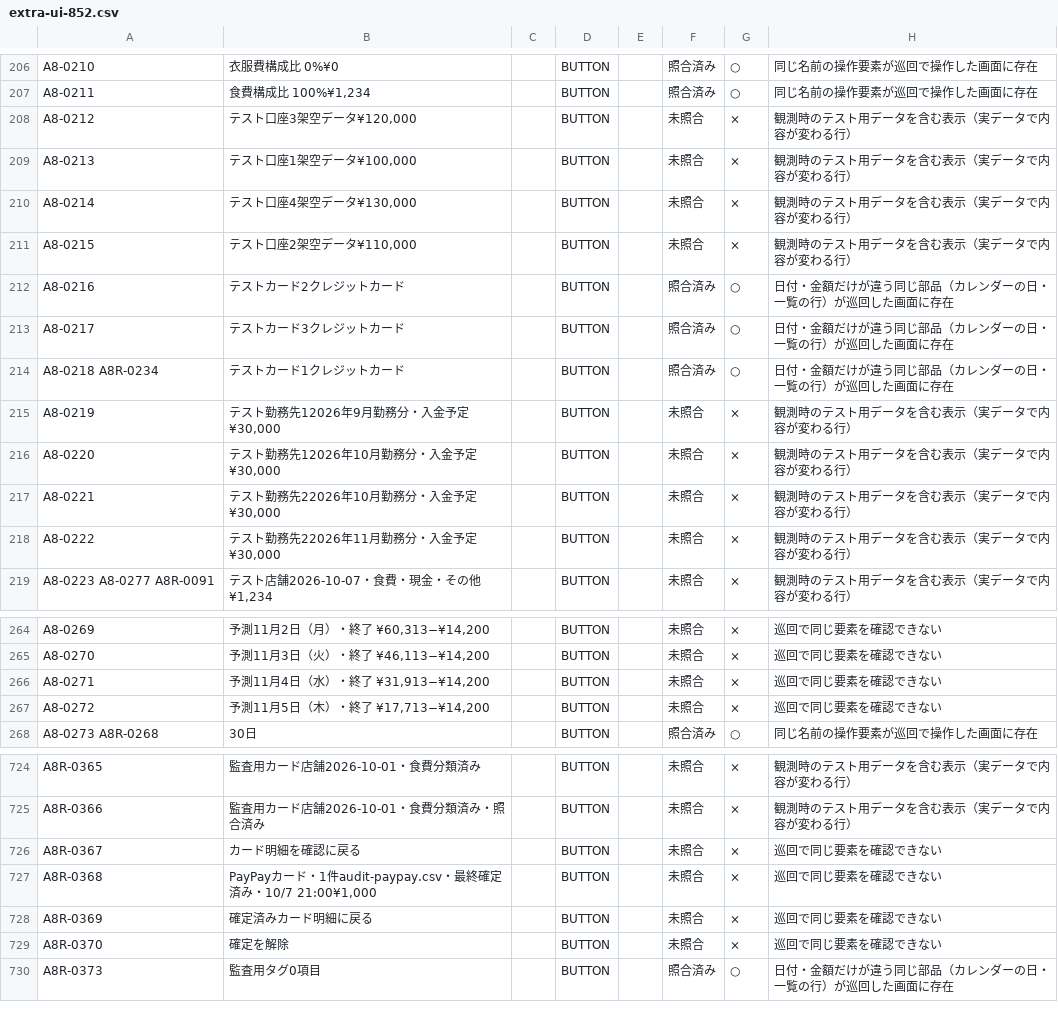
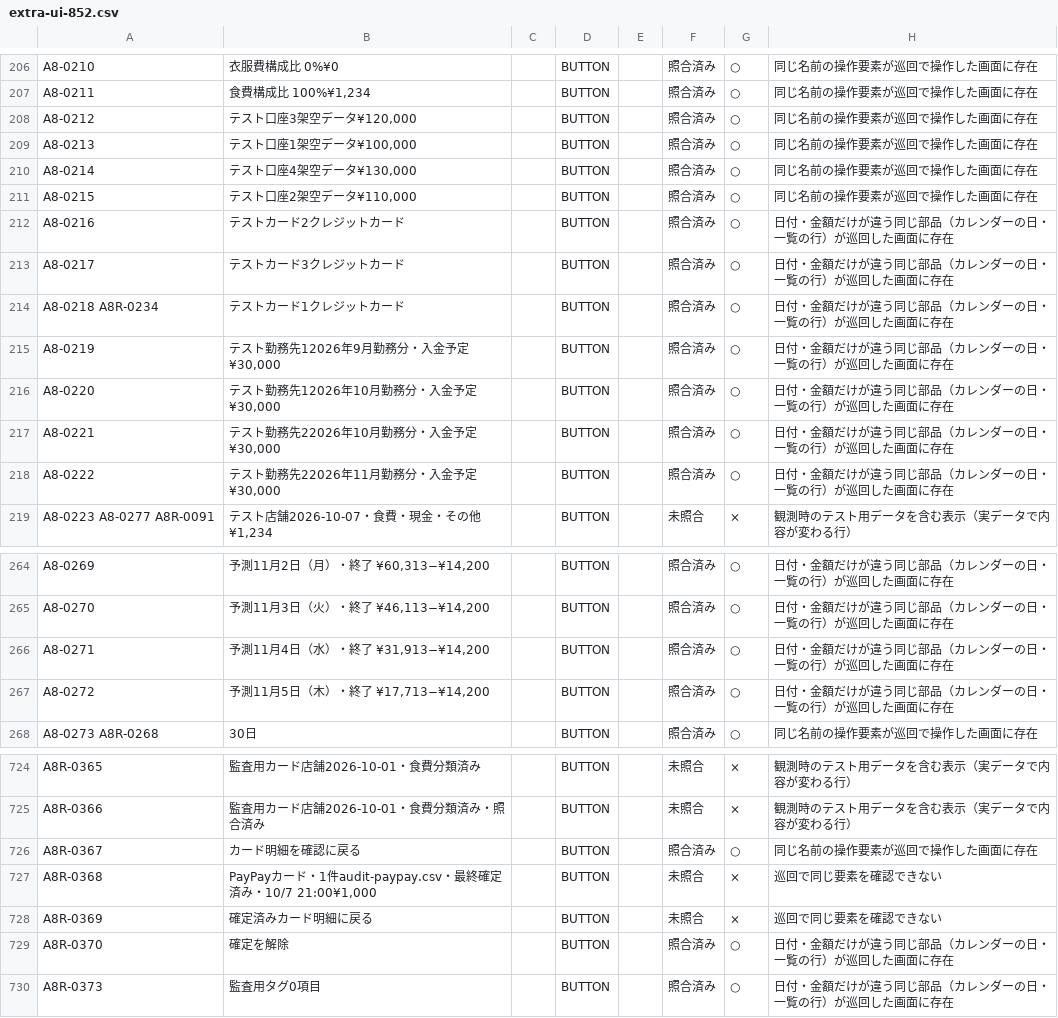
Before and after one commit to at5tram98-hash/today-money, a CSV file: docs/v11/checklists/extra-ui-852.csv, drawn as a sheet; only a part is shown, gaps mark what is left out; the diff covers the shown part only; the diff names each change by its address in the sheet, - before the commit and + after, or states it on an @@ line.

```diff
--- a/docs/v11/checklists/extra-ui-852.csv
+++ b/docs/v11/checklists/extra-ui-852.csv
-F208:F211: 未照合
+F208:F211: 照合済み
-G208:G211: ×
+G208:G211: ○
-H208:H211: 観測時のテスト用データを含む表示（実データで内容が変わる行）
+H208:H211: 同じ名前の操作要素が巡回で操作した画面に存在
-F215:F218: 未照合
+F215:F218: 照合済み
-G215:G218: ×
+G215:G218: ○
-H215:H218: 観測時のテスト用データを含む表示（実データで内容が変わる行）
+H215:H218: 日付・金額だけが違う同じ部品（カレンダーの日・一覧の行）が巡回した画面に存在
-F264:F267: 未照合
+F264:F267: 照合済み
-G264:G267: ×
+G264:G267: ○
-H264:H267: 巡回で同じ要素を確認できない
+H264:H267: 日付・金額だけが違う同じ部品（カレンダーの日・一覧の行）が巡回した画面に存在
-F726: 未照合
+F726: 照合済み
-G726: ×
+G726: ○
-H726: 巡回で同じ要素を確認できない
+H726: 同じ名前の操作要素が巡回で操作した画面に存在
-F729: 未照合
+F729: 照合済み
-G729: ×
+G729: ○
-H729: 巡回で同じ要素を確認できない
+H729: 日付・金額だけが違う同じ部品（カレンダーの日・一覧の行）が巡回した画面に存在
```
Also changed, not shown: 93 edited cells elsewhere in this file, 7 other files.
